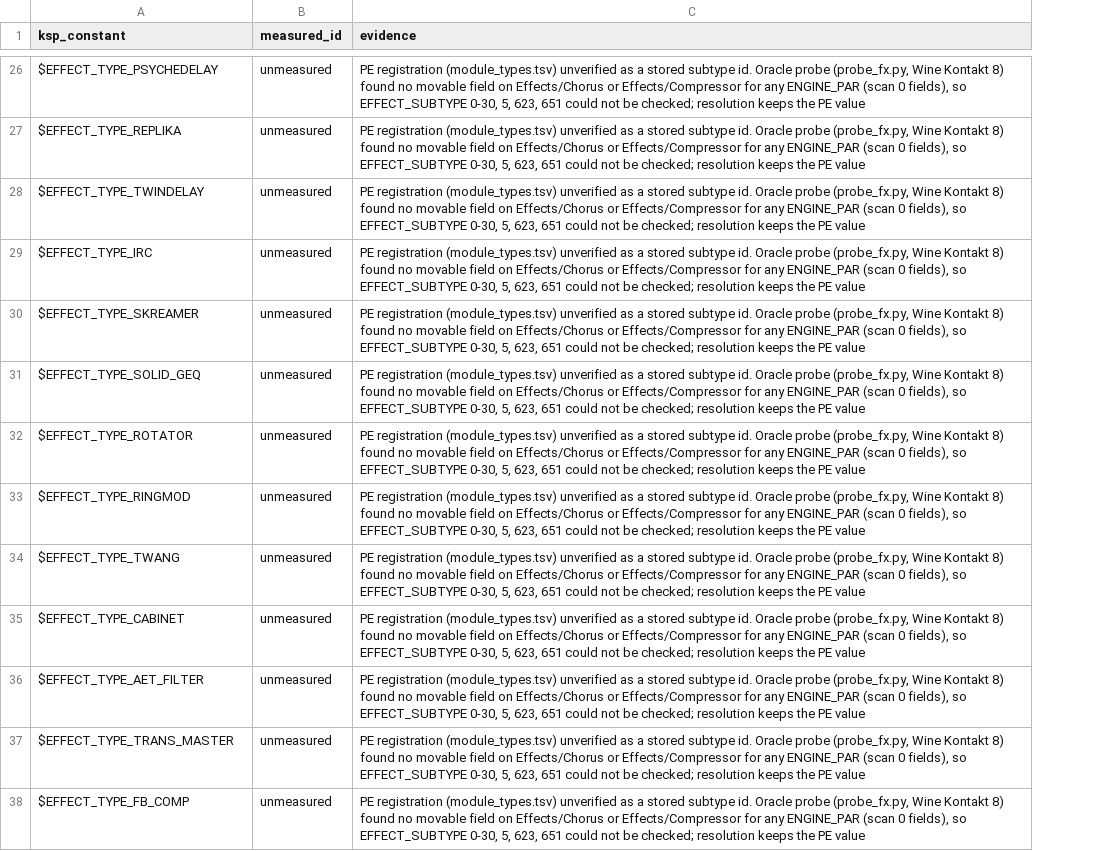
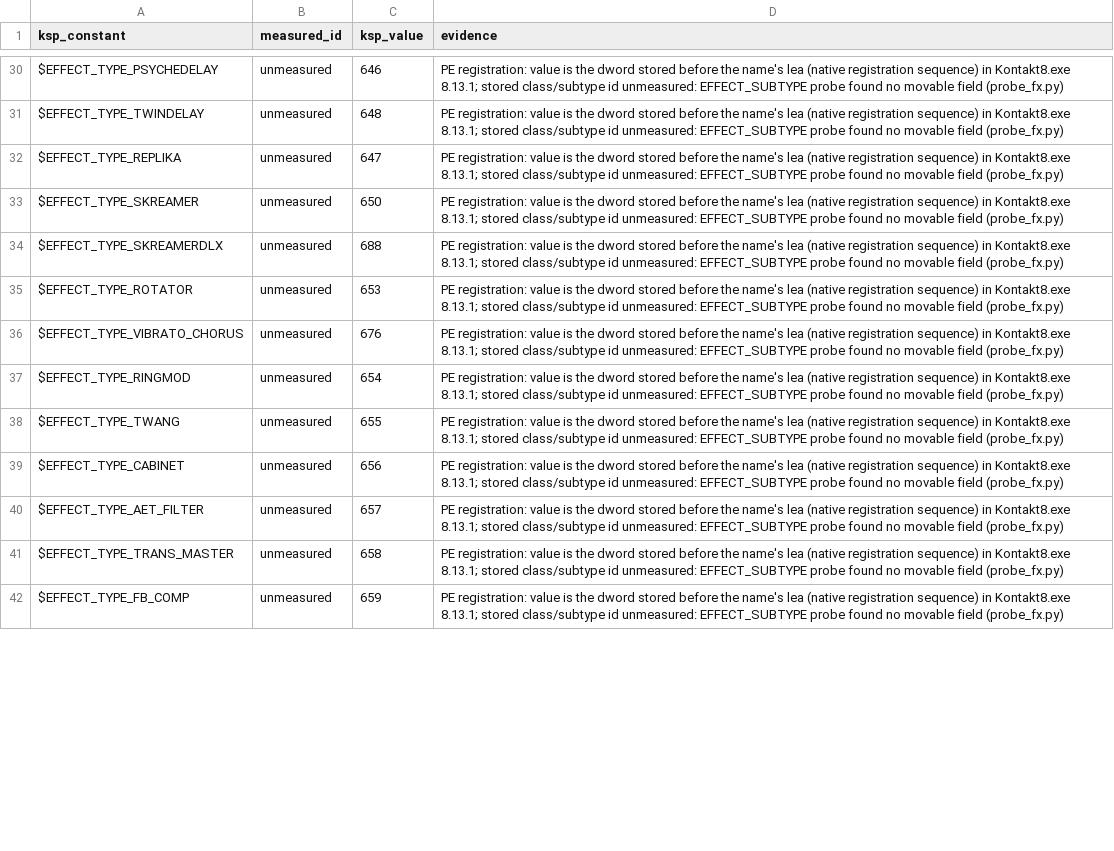
Before and after one commit to DerpcatMusic/KONTRA, a TSV file: docs/re/kontakt-bindings/effect-type-ids.tsv, drawn as a sheet; only a part is shown, gaps mark what is left out; removed rows and columns are numbered as before the commit, all else as after; the diff covers the shown part only; the diff names each change by its address in the sheet, - before the commit and + after, or states it on an @@ line.

```diff
--- a/docs/re/kontakt-bindings/effect-type-ids.tsv
+++ b/docs/re/kontakt-bindings/effect-type-ids.tsv
+column C (ksp_value), rows 30-35: 646 | 648 | 647 | 650 | 688 | 653; rows 37-42: 654 | 655 | 656 | 657 | 658 | 659
-D30 (evidence): PE registration (module_types.tsv) unverified as a stored subtype id. Oracle probe (probe_fx.py, Wine Kontakt 8) found no movable field on Effects/Chorus or Effects/Compressor for any ENGINE_PAR (scan 0 fields), so EFFECT_SUBTYPE 0-30, 5, 623, 651 could not be checked; resolution keeps the PE value
+D30 (evidence): PE registration: value is the dword stored before the name's lea (native registration sequence) in Kontakt8.exe 8.13.1; stored class/subtype id unmeasured: EFFECT_SUBTYPE probe found no movable field (probe_fx.py)
-row 27: $EFFECT_TYPE_REPLIKA | unmeasured | PE registration (module_types.tsv) unverified as a stored subtype id. Oracle probe (probe_fx.py, Wine Kontakt 8) found no movable field on Effects/Chorus or Effects/Compressor for any ENGINE_PAR (scan 0 fields), so EFFECT_SUBTYPE 0-30, 5, 623, 651 could not be checked; resolution keeps the PE value
-D31:D35 (evidence): PE registration (module_types.tsv) unverified as a stored subtype id. Oracle probe (probe_fx.py, Wine Kontakt 8) found no movable field on Effects/Chorus or Effects/Compressor for any ENGINE_PAR (scan 0 fields), so EFFECT_SUBTYPE 0-30, 5, 623, 651 could not be checked; resolution keeps the PE value
+D31:D35 (evidence): PE registration: value is the dword stored before the name's lea (native registration sequence) in Kontakt8.exe 8.13.1; stored class/subtype id unmeasured: EFFECT_SUBTYPE probe found no movable field (probe_fx.py)
-A32 (ksp_constant): $EFFECT_TYPE_IRC
+A32 (ksp_constant): $EFFECT_TYPE_REPLIKA
-A34 (ksp_constant): $EFFECT_TYPE_SOLID_GEQ
+A34 (ksp_constant): $EFFECT_TYPE_SKREAMERDLX
+row 36: $EFFECT_TYPE_VIBRATO_CHORUS | unmeasured | 676 | PE registration: value is the dword stored before the name's lea (native registration sequence) in Kontakt8.exe 8.13.1; stored class/subtype id unmeasured: EFFECT_SUBTYPE probe found no movable field (probe_fx.py)
-D37:D42 (evidence): PE registration (module_types.tsv) unverified as a stored subtype id. Oracle probe (probe_fx.py, Wine Kontakt 8) found no movable field on Effects/Chorus or Effects/Compressor for any ENGINE_PAR (scan 0 fields), so EFFECT_SUBTYPE 0-30, 5, 623, 651 could not be checked; resolution keeps the PE value
+D37:D42 (evidence): PE registration: value is the dword stored before the name's lea (native registration sequence) in Kontakt8.exe 8.13.1; stored class/subtype id unmeasured: EFFECT_SUBTYPE probe found no movable field (probe_fx.py)
```
Also changed, not shown: 12 added rows, 12 removed rows and 43 edited cells elsewhere in this file, docs/re/ksp/SYMBOLS.tsv, 1 other file.
